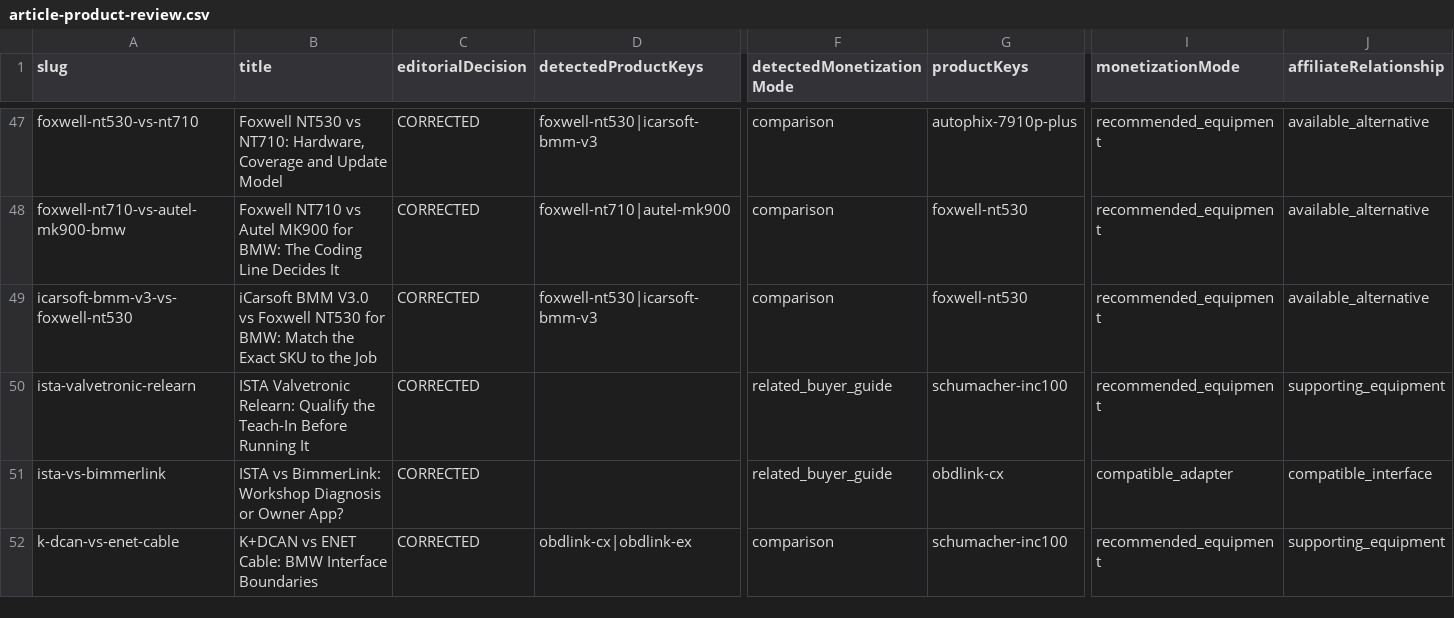
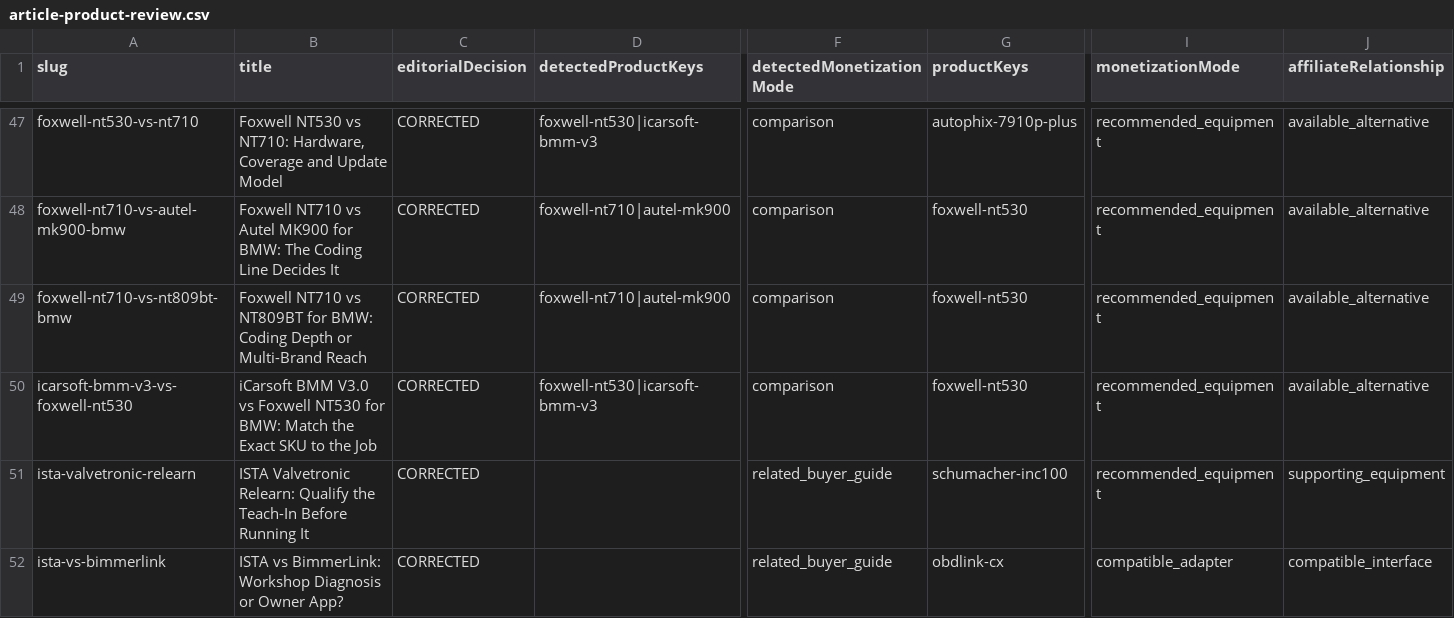
Before and after one commit to mFarhan09/chassisSignal, a CSV file: reports/affiliate/article-product-review.csv, drawn as a sheet; only a part is shown, gaps mark what is left out; the shorter side is filled out with more unchanged rows; rows hold the shown columns only; the diff covers the shown part only; the diff names each change by its address in the sheet, - before the commit and + after, or states it on an @@ line.

```diff
--- a/reports/affiliate/article-product-review.csv
+++ b/reports/affiliate/article-product-review.csv
+row 49: foxwell-nt710-vs-nt809bt-bmw | Foxwell NT710 vs NT809BT for BMW: Coding Depth or Multi-Brand Reach | CORRECTED | foxwell-nt710|autel-mk900 | comparison | foxwell-nt530 | recommended_equipment | available_alternative
```
Also changed, not shown: 1 added row elsewhere in this file, reports/affiliate/article-inventory.csv, reports/affiliate/final-affiliate-coverage.csv, 21 other files.
